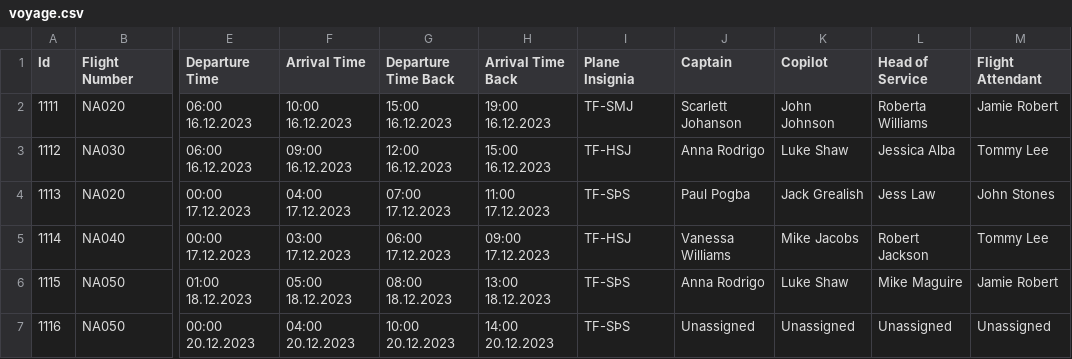
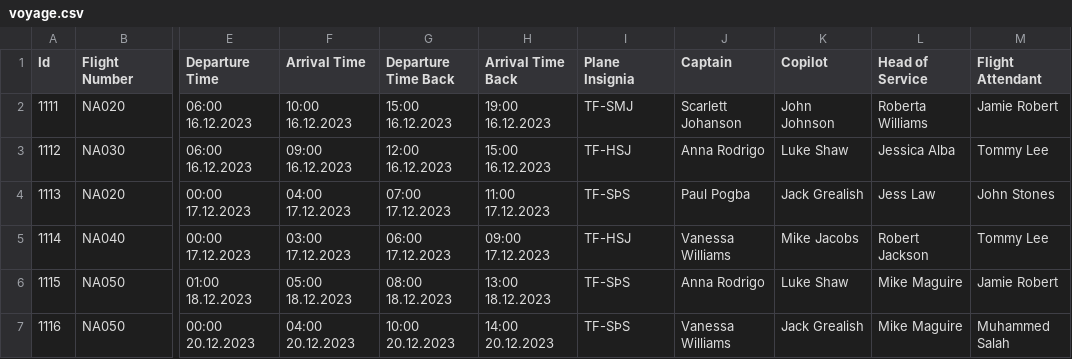
Before and after one commit to Jonsi30/verklegt_namskeid1_2023_h41, a CSV file: Files/voyage.csv, drawn as a sheet; only a part is shown, gaps mark what is left out; the diff names each change by its address in the sheet, - before the commit and + after, or states it on an @@ line.

```diff
--- a/Files/voyage.csv
+++ b/Files/voyage.csv
-J7 (Captain): Unassigned
+J7 (Captain): Vanessa Williams
-K7 (Copilot): Unassigned
+K7 (Copilot): Jack Grealish
-L7 (Head of Service): Unassigned
+L7 (Head of Service): Mike Maguire
-M7 (Flight Attendant): Unassigned
+M7 (Flight Attendant): Muhammed Salah
```
Also changed, not shown: 2 other files.
